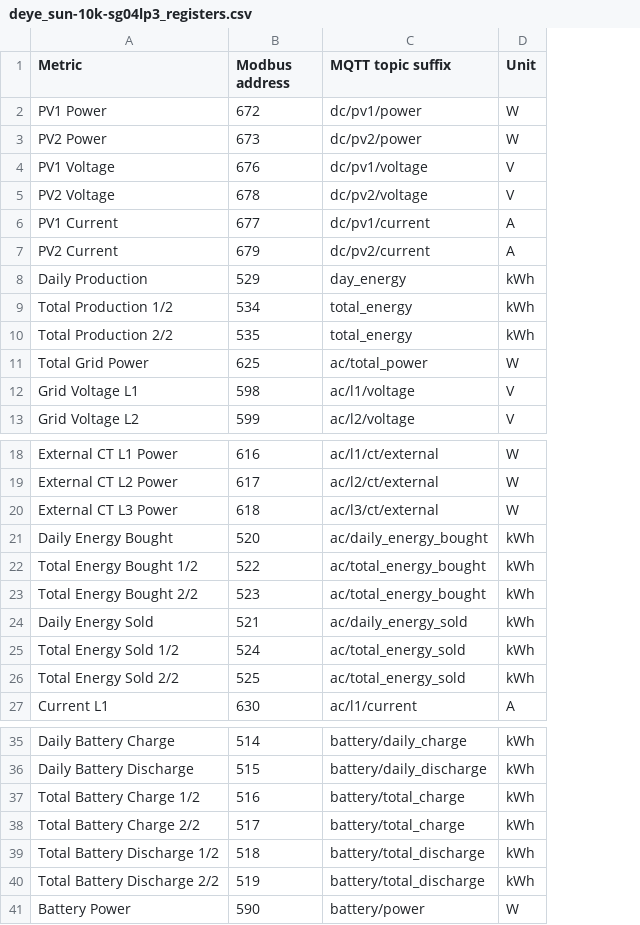
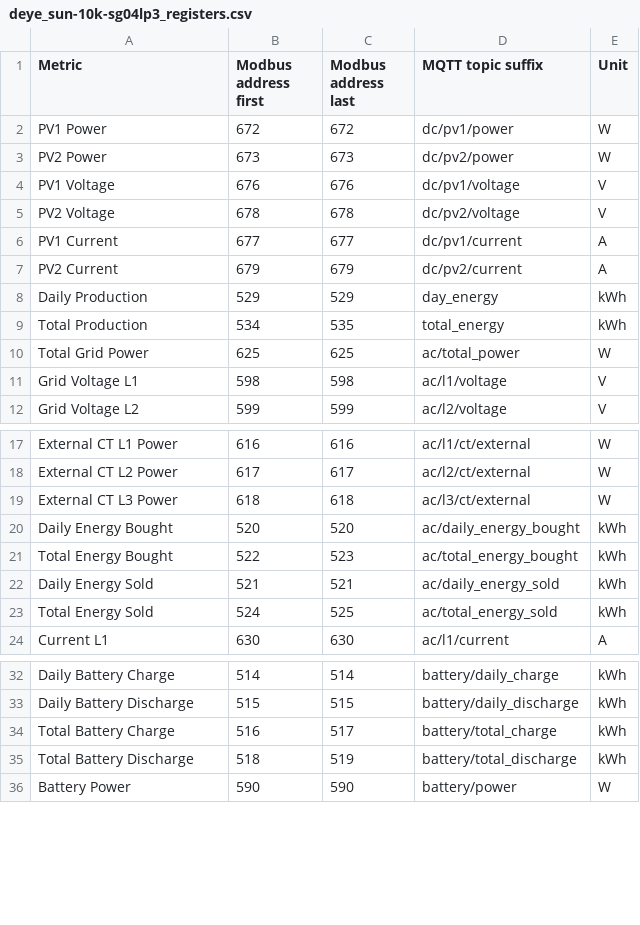
Before and after one commit to sgrubsmyon/h64, a CSV file: deye_sun-10k-sg04lp3_registers.csv, drawn as a sheet; only a part is shown, gaps mark what is left out; removed rows and columns are numbered as before the commit, all else as after; the diff covers the shown part only; the diff names each change by its address in the sheet, - before the commit and + after, or states it on an @@ line.

Commit message:
Add first and last modbus address

```diff
--- a/deye_sun-10k-sg04lp3_registers.csv
+++ b/deye_sun-10k-sg04lp3_registers.csv
+column C (Modbus address last), rows 2-12: 672 | 673 | 676 | 678 | 677 | 679 | 529 | 535 | 625 | 598 | 599; rows 17-24: 616 | 617 | 618 | 520 | 523 | 521 | 525 | 630; rows 32-36: 514 | 515 | 517 | 519 | 590
-B1: Modbus address
+B1: Modbus address first
-A9 (Metric): Total Production 1/2
+A9 (Metric): Total Production
-row 10: Total Production 2/2 | 535 | total_energy | kWh
-A21 (Metric): Total Energy Bought 1/2
+A21 (Metric): Total Energy Bought
-row 23: Total Energy Bought 2/2 | 523 | ac/total_energy_bought | kWh
-A23 (Metric): Total Energy Sold 1/2
+A23 (Metric): Total Energy Sold
-row 26: Total Energy Sold 2/2 | 525 | ac/total_energy_sold | kWh
-A34 (Metric): Total Battery Charge 1/2
+A34 (Metric): Total Battery Charge
-row 38: Total Battery Charge 2/2 | 517 | battery/total_charge | kWh
-A35 (Metric): Total Battery Discharge 1/2
+A35 (Metric): Total Battery Discharge
-row 40: Total Battery Discharge 2/2 | 519 | battery/total_discharge | kWh
```
Also changed, not shown: 1 removed row and 1 edited cell elsewhere in this file.
